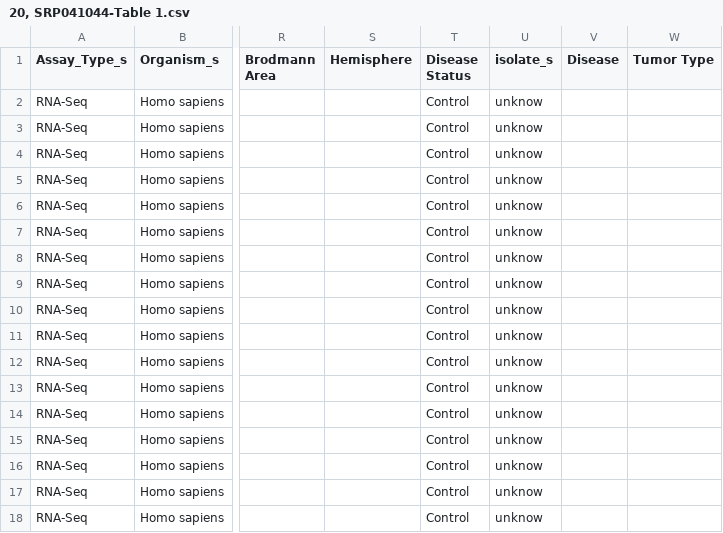
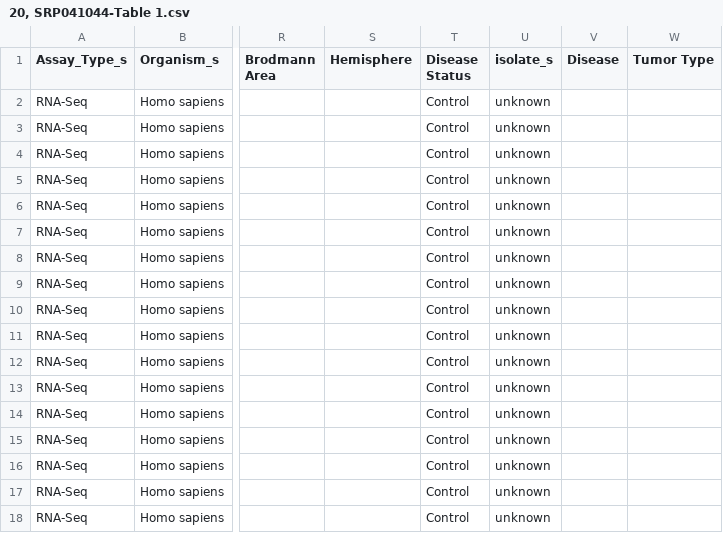
Before and after one commit to LieberInstitute/recount-brain, a CSV file: SRA_metadata/20, SRP041044-Table 1.csv, drawn as a sheet; only a part is shown, gaps mark what is left out; the diff names each change by its address in the sheet, - before the commit and + after, or states it on an @@ line.

Commit message:
Fix unkwon to unknown typo in study 20 (typo from the original data)

```diff
--- a/SRA_metadata/20, SRP041044-Table 1.csv
+++ b/SRA_metadata/20, SRP041044-Table 1.csv
-U2:U18 (isolate_s): unknow
+U2:U18 (isolate_s): unknown
```
